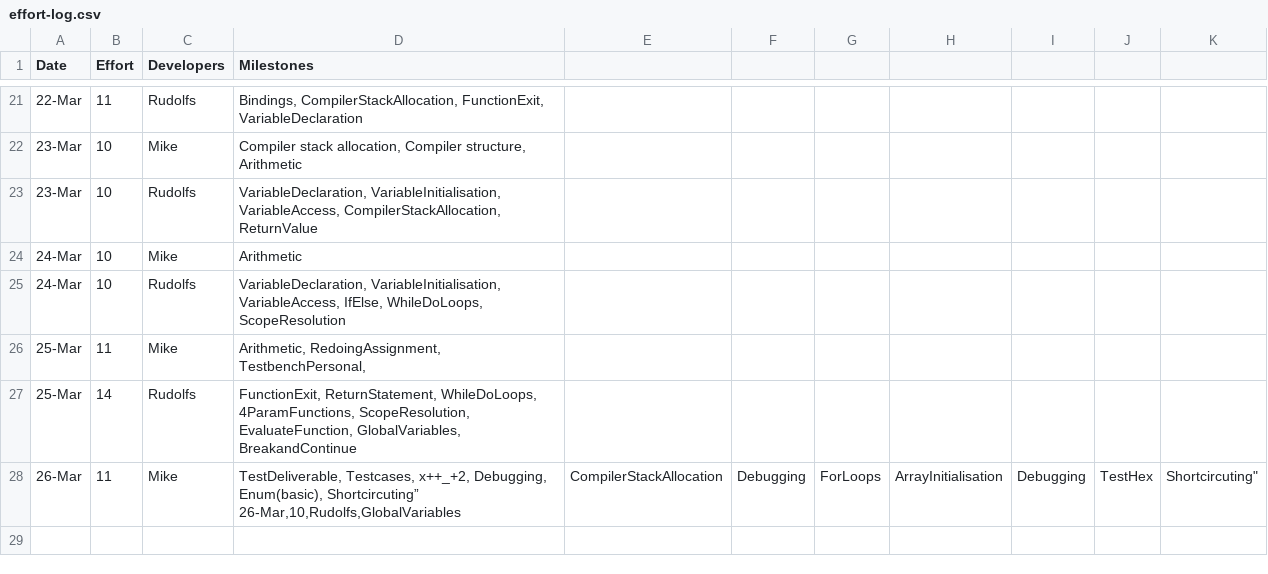
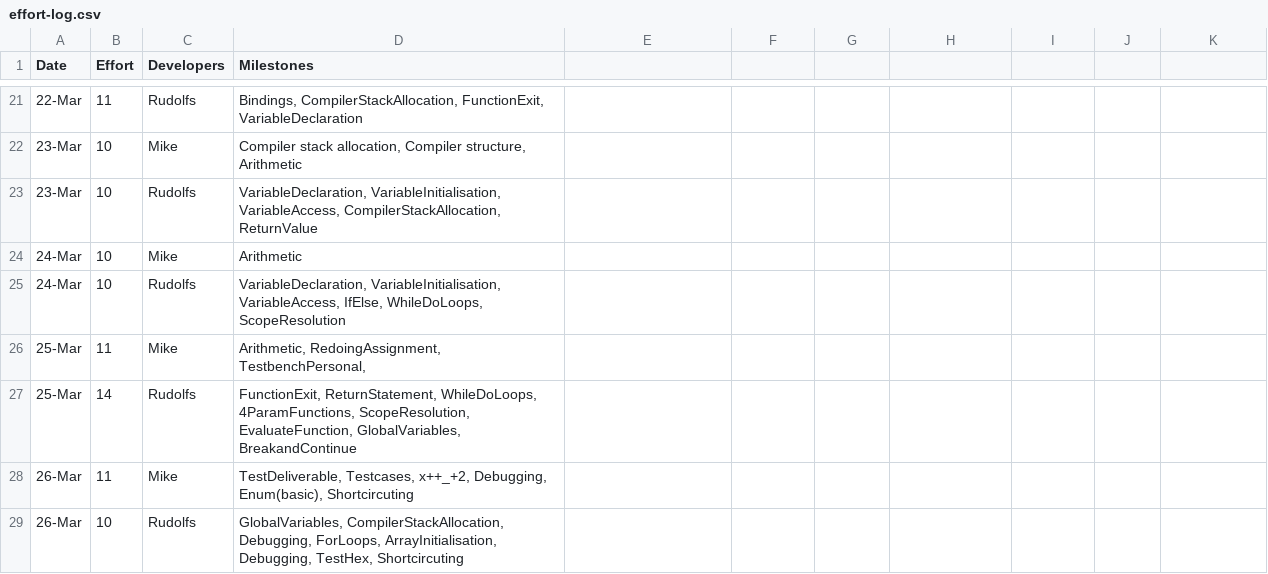
Before and after one commit to MikeIsMike/CPP_compiler, a CSV file: management/effort-log.csv, drawn as a sheet; only a part is shown, gaps mark what is left out.

Commit message:
please
ples

```diff
--- a/management/effort-log.csv
+++ b/management/effort-log.csv
@@ -27,3 +27,3 @@ Date,Effort,Developers,Milestones
 25-Mar,14,Rudolfs,"FunctionExit, ReturnStatement, WhileDoLoops, 4ParamFunctions, ScopeResolution, EvaluateFunction, GlobalVariables, BreakandContinue"
-26-Mar,11,Mike,"TestDeliverable, Testcases, x++_+2, Debugging, Enum(basic), Shortcircuting”
-26-Mar,10,Rudolfs,"GlobalVariables, CompilerStackAllocation, Debugging, ForLoops, ArrayInitialisation, Debugging, TestHex, Shortcircuting"
+26-Mar,11,Mike,"TestDeliverable, Testcases, x++_+2, Debugging, Enum(basic), Shortcircuting"
+26-Mar,10,Rudolfs,"GlobalVariables, CompilerStackAllocation, Debugging, ForLoops, ArrayInitialisation, Debugging, TestHex, Shortcircuting"
```
